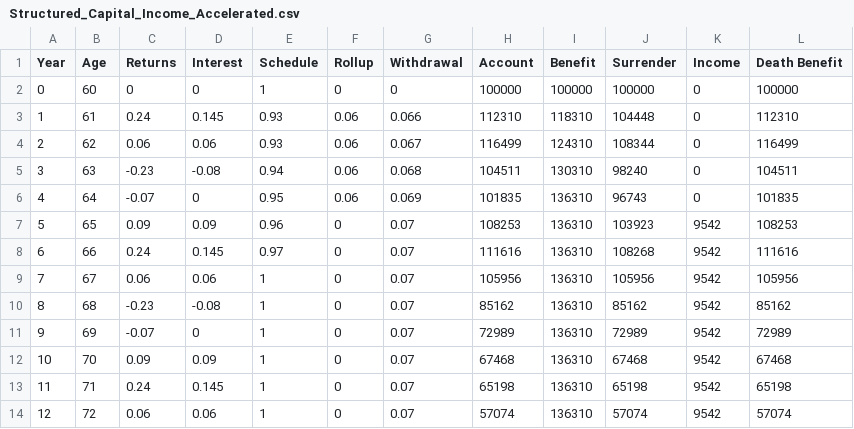
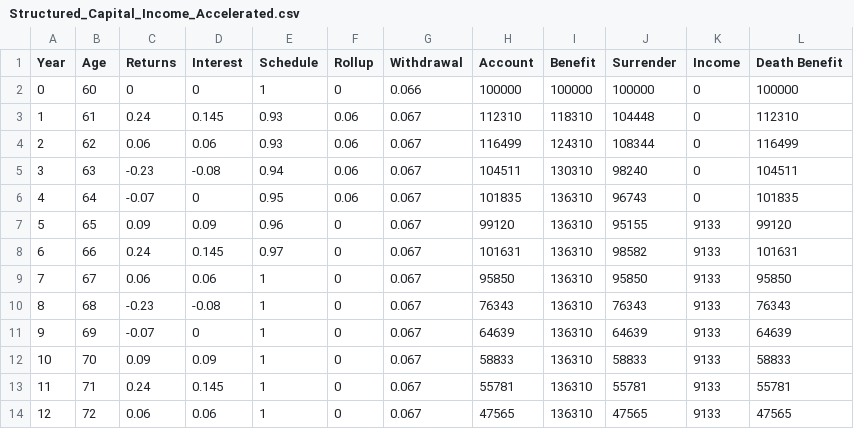
Before and after one commit to Accellu/Illustrations, a CSV file: src/inputs/Equitable/Structured_Capital_Income_Accelerated.csv, drawn as a sheet; only a part is shown; the diff covers the shown part only.

Commit message:
Update Structured Capital Product

```diff
--- a/src/inputs/Equitable/Structured_Capital_Income_Accelerated.csv
+++ b/src/inputs/Equitable/Structured_Capital_Income_Accelerated.csv
@@ -1,14 +1,14 @@
 Year,Age,Returns,Interest,Schedule,Rollup,Withdrawal,Account,Benefit,Surrender,Income,Death Benefit
-0,60,0,0,1,0,0,100000,100000,100000,0,100000
-1,61,0.24,0.145,0.93,0.06,0.066,112310,118310,104448,0,112310
+0,60,0,0,1,0,0.066,100000,100000,100000,0,100000
+1,61,0.24,0.145,0.93,0.06,0.067,112310,118310,104448,0,112310
 2,62,0.06,0.06,0.93,0.06,0.067,116499,124310,108344,0,116499
-3,63,-0.23,-0.08,0.94,0.06,0.068,104511,130310,98240,0,104511
-4,64,-0.07,0,0.95,0.06,0.069,101835,136310,96743,0,101835
-5,65,0.09,0.09,0.96,0,0.07,108253,136310,103923,9542,108253
-6,66,0.24,0.145,0.97,0,0.07,111616,136310,108268,9542,111616
-7,67,0.06,0.06,1,0,0.07,105956,136310,105956,9542,105956
-8,68,-0.23,-0.08,1,0,0.07,85162,136310,85162,9542,85162
-9,69,-0.07,0,1,0,0.07,72989,136310,72989,9542,72989
-10,70,0.09,0.09,1,0,0.07,67468,136310,67468,9542,67468
-11,71,0.24,0.145,1,0,0.07,65198,136310,65198,9542,65198
-12,72,0.06,0.06,1,0,0.07,57074,136310,57074,9542,57074
+3,63,-0.23,-0.08,0.94,0.06,0.067,104511,130310,98240,0,104511
+4,64,-0.07,0,0.95,0.06,0.067,101835,136310,96743,0,101835
+5,65,0.09,0.09,0.96,0,0.067,99120,136310,95155,9133,99120
+6,66,0.24,0.145,0.97,0,0.067,101631,136310,98582,9133,101631
+7,67,0.06,0.06,1,0,0.067,95850,136310,95850,9133,95850
+8,68,-0.23,-0.08,1,0,0.067,76343,136310,76343,9133,76343
+9,69,-0.07,0,1,0,0.067,64639,136310,64639,9133,64639
+10,70,0.09,0.09,1,0,0.067,58833,136310,58833,9133,58833
+11,71,0.24,0.145,1,0,0.067,55781,136310,55781,9133,55781
+12,72,0.06,0.06,1,0,0.067,47565,136310,47565,9133,47565
```
Also changed, not shown: 20 edited cells elsewhere in this file, src/inputs/Equitable/Structured_Capital_Income_Level.csv, 6 other files.
